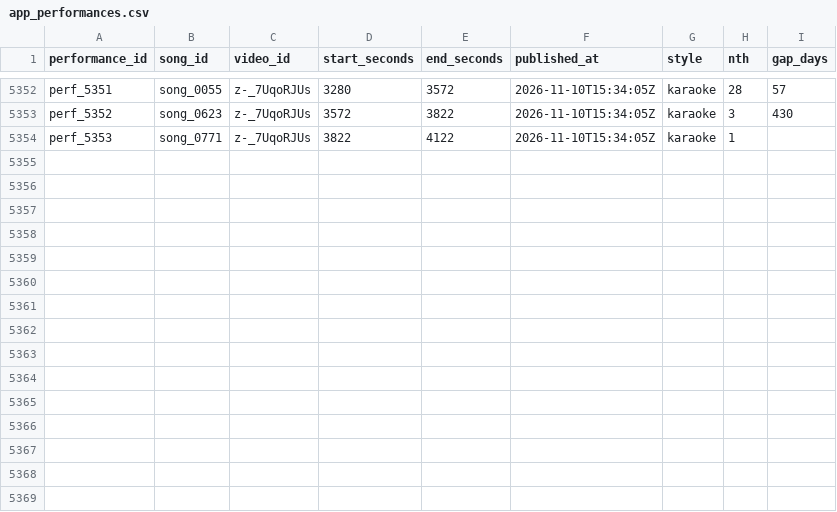
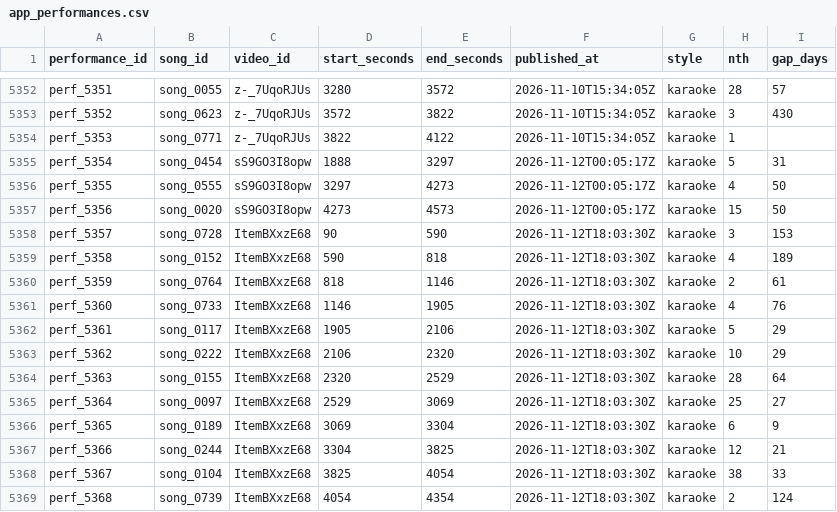
Before and after one commit to MiyataYuya/setlist-player, a CSV file: data/app_performances.csv, drawn as a sheet; only a part is shown, gaps mark what is left out; the diff names each change by its address in the sheet, - before the commit and + after, or states it on an @@ line.

```diff
--- a/data/app_performances.csv
+++ b/data/app_performances.csv
+row 5355: perf_5354 | song_0454 | sS9GO3I8opw | 1888 | 3297 | 2026-11-12T00:05:17Z | karaoke | 5 | 31
+row 5356: perf_5355 | song_0555 | sS9GO3I8opw | 3297 | 4273 | 2026-11-12T00:05:17Z | karaoke | 4 | 50
+row 5357: perf_5356 | song_0020 | sS9GO3I8opw | 4273 | 4573 | 2026-11-12T00:05:17Z | karaoke | 15 | 50
+row 5358: perf_5357 | song_0728 | ItemBXxzE68 | 90 | 590 | 2026-11-12T18:03:30Z | karaoke | 3 | 153
+row 5359: perf_5358 | song_0152 | ItemBXxzE68 | 590 | 818 | 2026-11-12T18:03:30Z | karaoke | 4 | 189
+row 5360: perf_5359 | song_0764 | ItemBXxzE68 | 818 | 1146 | 2026-11-12T18:03:30Z | karaoke | 2 | 61
+row 5361: perf_5360 | song_0733 | ItemBXxzE68 | 1146 | 1905 | 2026-11-12T18:03:30Z | karaoke | 4 | 76
+row 5362: perf_5361 | song_0117 | ItemBXxzE68 | 1905 | 2106 | 2026-11-12T18:03:30Z | karaoke | 5 | 29
+row 5363: perf_5362 | song_0222 | ItemBXxzE68 | 2106 | 2320 | 2026-11-12T18:03:30Z | karaoke | 10 | 29
+row 5364: perf_5363 | song_0155 | ItemBXxzE68 | 2320 | 2529 | 2026-11-12T18:03:30Z | karaoke | 28 | 64
+row 5365: perf_5364 | song_0097 | ItemBXxzE68 | 2529 | 3069 | 2026-11-12T18:03:30Z | karaoke | 25 | 27
+row 5366: perf_5365 | song_0189 | ItemBXxzE68 | 3069 | 3304 | 2026-11-12T18:03:30Z | karaoke | 6 | 9
+row 5367: perf_5366 | song_0244 | ItemBXxzE68 | 3304 | 3825 | 2026-11-12T18:03:30Z | karaoke | 12 | 21
+row 5368: perf_5367 | song_0104 | ItemBXxzE68 | 3825 | 4054 | 2026-11-12T18:03:30Z | karaoke | 38 | 33
+row 5369: perf_5368 | song_0739 | ItemBXxzE68 | 4054 | 4354 | 2026-11-12T18:03:30Z | karaoke | 2 | 124
```
Also changed, not shown: data/app_videos.csv, data/song_performances.csv.
